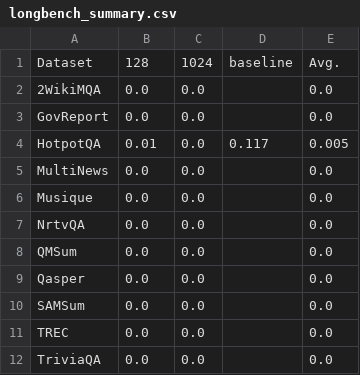
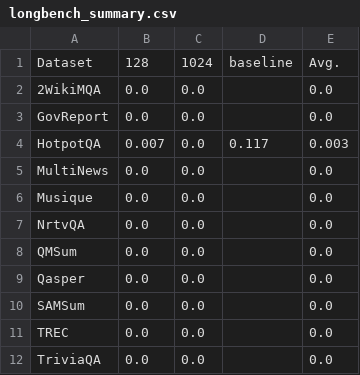
Before and after one commit to JerryGanst/Experiment-Platform, a CSV file: longbench_summary.csv, drawn as a sheet.

Commit message:
修复KV缓存长度提取bug并添加汇总文件
- 原来的逻辑只检查是否包含'kv128'，其他情况默认为1024，导致错误分类
- 新增extract_kv_length函数，使用正则表达式匹配任意KV长度(kv128, kv256, kv512, kv1024等)
- 支持大小写不敏感匹配
- 对无法提取KV长度的文件给出警告并跳过，避免错误分类
- 确保数据完整性和分析准确性
- 添加生成的longbench_summary.csv汇总文件

```diff
--- a/longbench_summary.csv
+++ b/longbench_summary.csv
@@ -3,3 +3,3 @@ Dataset,128,1024,baseline,Avg.
 GovReport,0.0,0.0,,0.0
-HotpotQA,0.01,0.0,0.117,0.005
+HotpotQA,0.007,0.0,0.117,0.003
 MultiNews,0.0,0.0,,0.0
```
Also changed, not shown: 1 other file.
